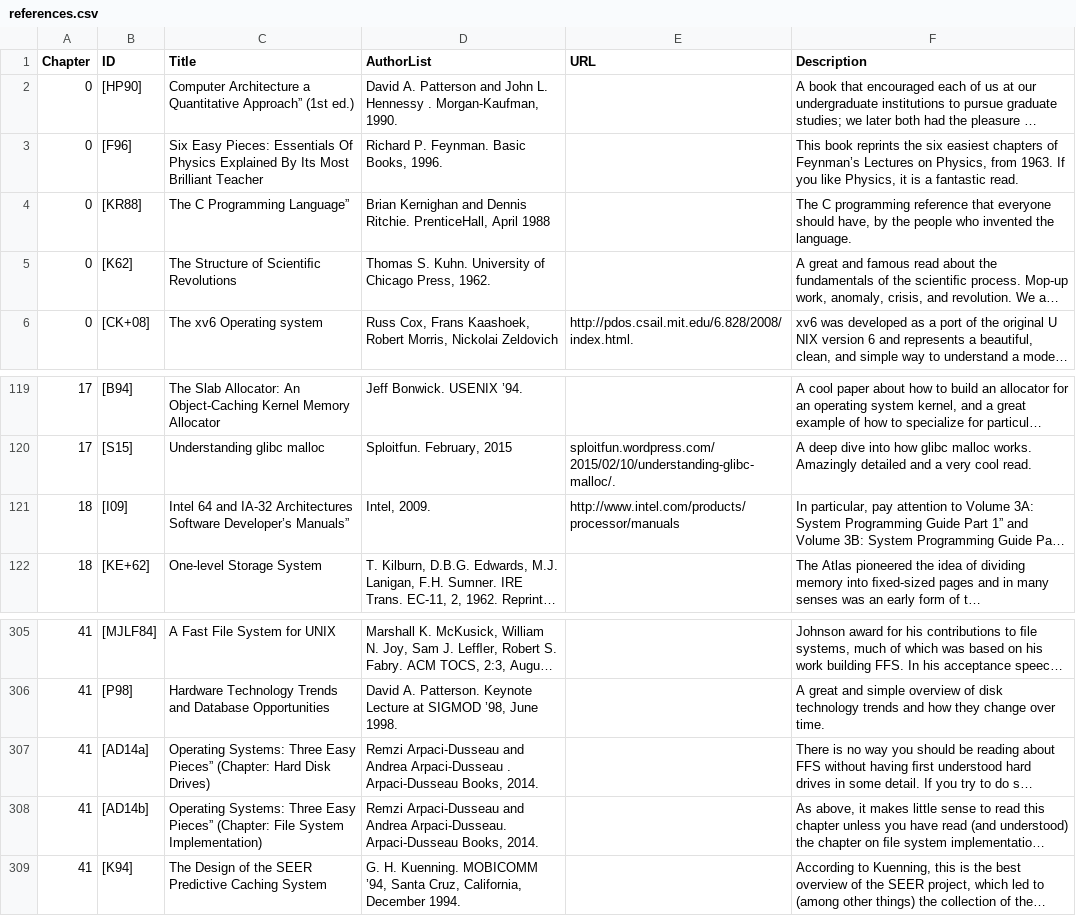
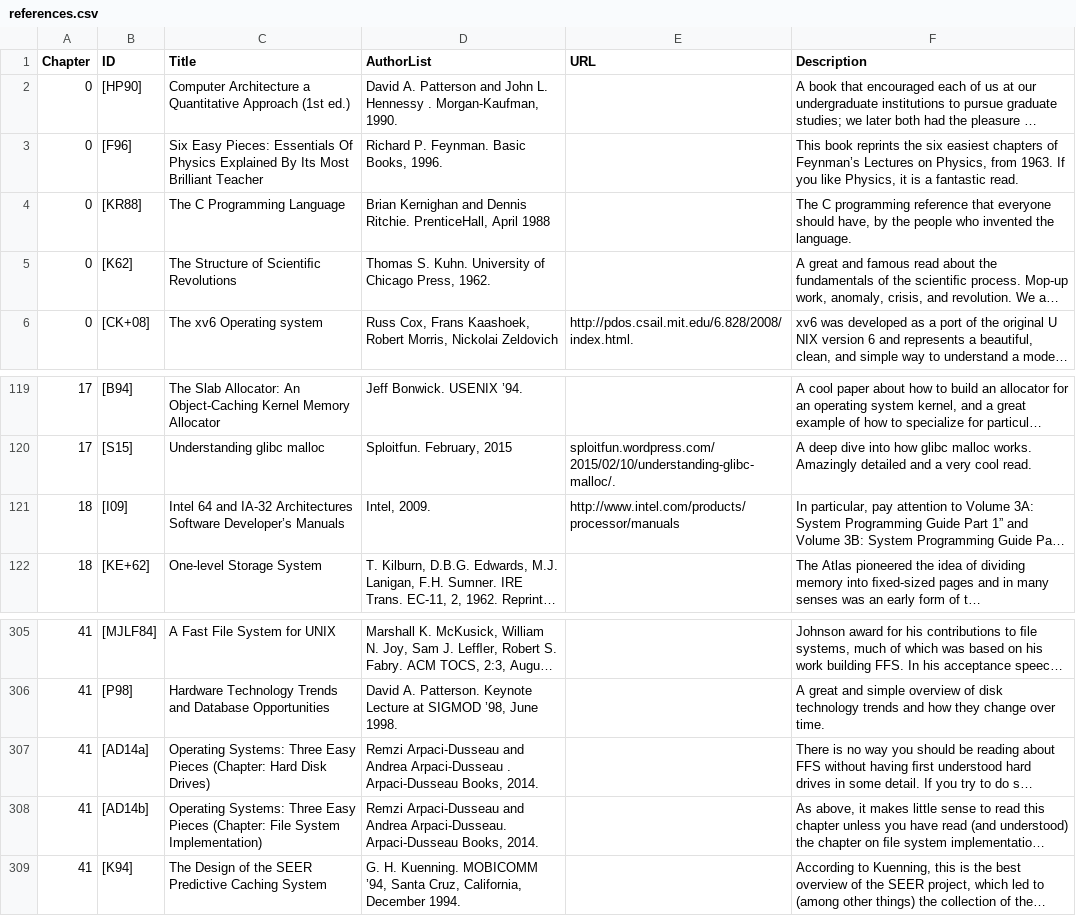
Before and after one commit to GindaChen/OSTEP-Reference, a CSV file: references.csv, drawn as a sheet; only a part is shown, gaps mark what is left out; long unchanged cells end in …; the diff names each change by its address in the sheet, - before the commit and + after, or states it on an @@ line.

Commit message:
Sanitize rows and strip empty spaces

```diff
--- a/references.csv
+++ b/references.csv
-C2 (Title): …a Quantitative Approach” (1st ed.)
+C2 (Title): …a Quantitative Approach (1st ed.)
-C4 (Title): The C Programming Language”
+C4 (Title): The C Programming Language
-C121 (Title): …Software Developer’s Manuals”
+C121 (Title): …Software Developer’s Manuals
-C307 (Title): …Three Easy Pieces” (Chapter: Hard…
+C307 (Title): …Three Easy Pieces (Chapter: Hard…
-C308 (Title): …Three Easy Pieces” (Chapter: File…
+C308 (Title): …Three Easy Pieces (Chapter: File…
```
